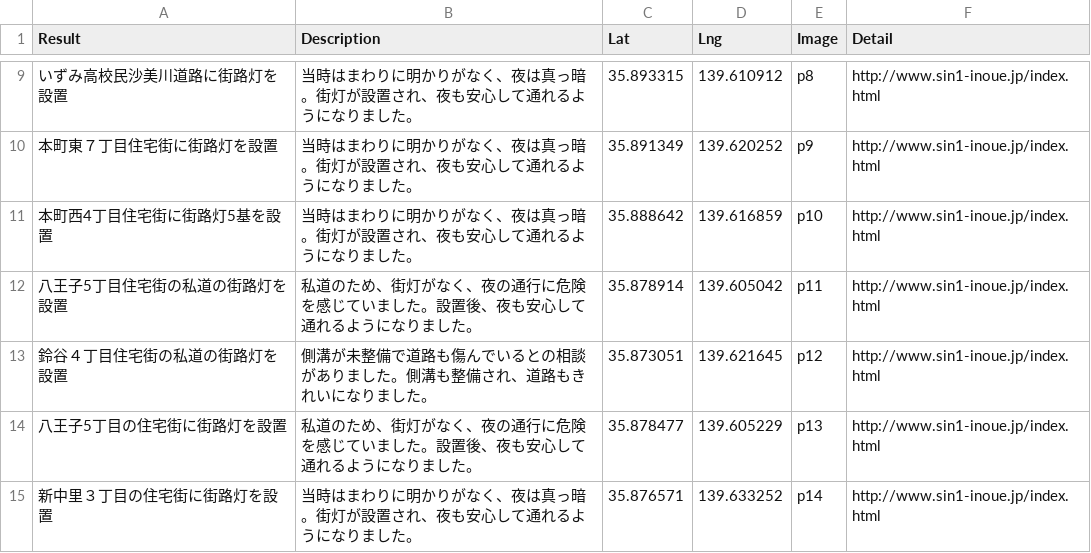
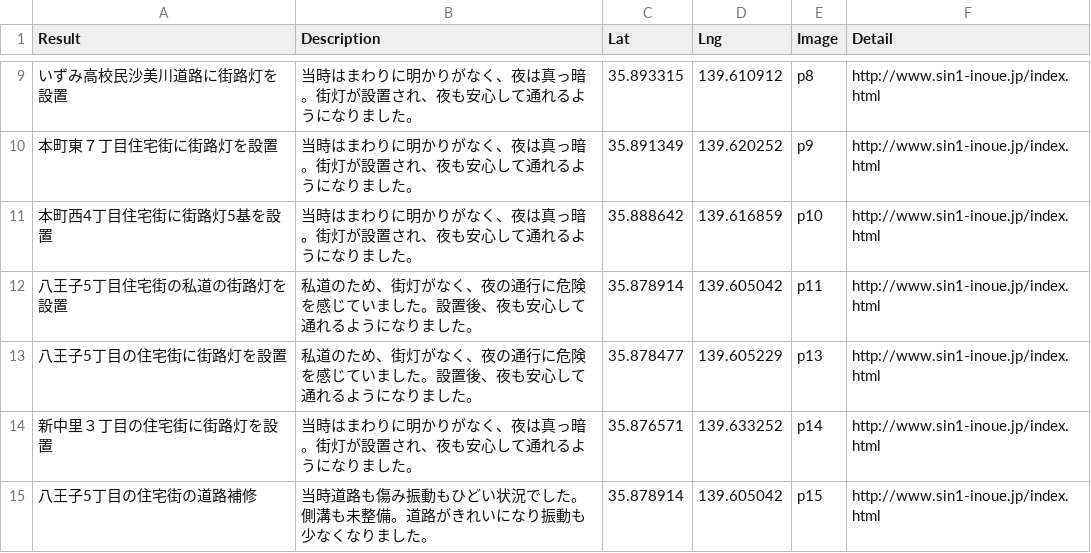
Before and after one commit to komeimap/saitama-chuo_old, a CSV file: data.csv, drawn as a sheet; only a part is shown, gaps mark what is left out; the shorter side is filled out with more unchanged rows.

Commit message:
実績削除

```diff
--- a/data.csv
+++ b/data.csv
@@ -12,3 +12,2 @@
 八王子5丁目住宅街の私道の街路灯を設置,私道のため、街灯がなく、夜の通行に危険を感じていました。設置後、夜も安心して通れるようになりました。,35.878914,139.605042,p11,http://www.sin1-inoue.jp/index.html
-鈴谷４丁目住宅街の私道の街路灯を設置,側溝が未整備で道路も傷んでいるとの相談がありました。側溝も整備され、道路もきれいになりました。,35.873051,139.621645,p12,http://www.sin1-inoue.jp/index.html
 八王子5丁目の住宅街に街路灯を設置,私道のため、街灯がなく、夜の通行に危険を感じていました。設置後、夜も安心して通れるようになりました。,35.878477,139.605229,p13,http://www.sin1-inoue.jp/index.html
```
